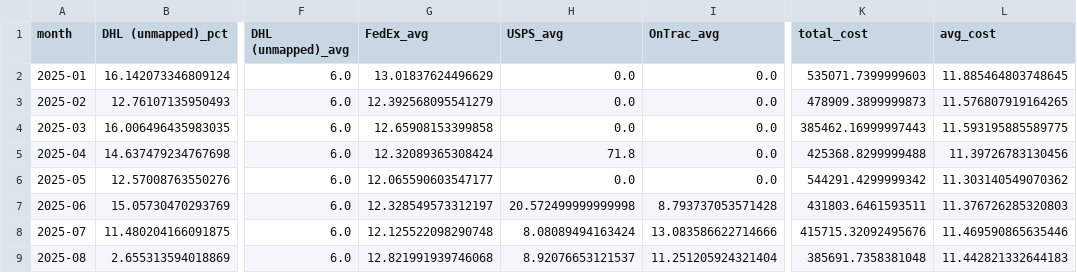
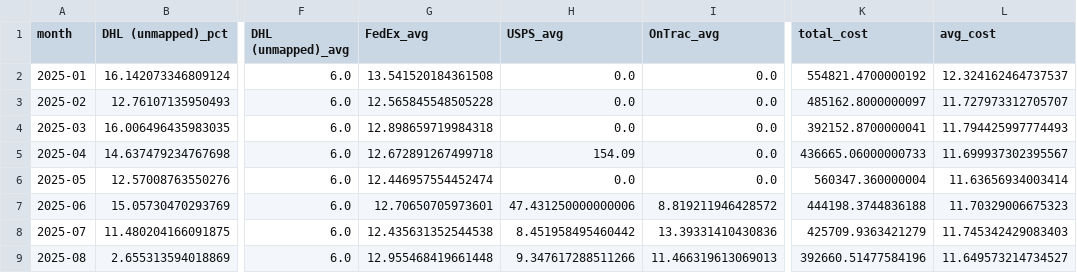
Before and after one commit to niklavsfelsbergs/SHIPPING-COSTS, a CSV file: analysis/US_2026_tenders/results/scenario_1_current_mix/breakdown_by_month.csv, drawn as a sheet; only a part is shown, gaps mark what is left out; the diff covers the shown part only; the diff names each change by its address in the sheet, - before the commit and + after, or states it on an @@ line.

```diff
--- a/analysis/US_2026_tenders/results/scenario_1_current_mix/breakdown_by_month.csv
+++ b/analysis/US_2026_tenders/results/scenario_1_current_mix/breakdown_by_month.csv
-G2 (FedEx_avg): 13.01837624496629
+G2 (FedEx_avg): 13.541520184361508
-K2 (total_cost): 535071.7399999603
+K2 (total_cost): 554821.4700000192
-L2 (avg_cost): 11.885464803748645
+L2 (avg_cost): 12.324162464737537
-G3 (FedEx_avg): 12.392568095541279
+G3 (FedEx_avg): 12.565845548505228
-K3 (total_cost): 478909.3899999873
+K3 (total_cost): 485162.8000000097
-L3 (avg_cost): 11.576807919164265
+L3 (avg_cost): 11.727973312705707
-G4 (FedEx_avg): 12.65908153399858
+G4 (FedEx_avg): 12.898659719984318
-K4 (total_cost): 385462.16999997443
+K4 (total_cost): 392152.8700000041
-L4 (avg_cost): 11.593195885589775
+L4 (avg_cost): 11.794425997774493
-G5 (FedEx_avg): 12.32089365308424
+G5 (FedEx_avg): 12.672891267499718
-H5 (USPS_avg): 71.8
+H5 (USPS_avg): 154.09
-K5 (total_cost): 425368.8299999488
+K5 (total_cost): 436665.06000000733
-L5 (avg_cost): 11.39726783130456
+L5 (avg_cost): 11.699937302395567
-G6 (FedEx_avg): 12.065590603547177
+G6 (FedEx_avg): 12.446957554452474
-K6 (total_cost): 544291.4299999342
+K6 (total_cost): 560347.360000004
-L6 (avg_cost): 11.303140549070362
+L6 (avg_cost): 11.63656934003414
-G7 (FedEx_avg): 12.328549573312197
+G7 (FedEx_avg): 12.70650705973601
-H7 (USPS_avg): 20.572499999999998
+H7 (USPS_avg): 47.431250000000006
-I7 (OnTrac_avg): 8.793737053571428
+I7 (OnTrac_avg): 8.819211946428572
-K7 (total_cost): 431803.6461593511
+K7 (total_cost): 444198.3744836188
-L7 (avg_cost): 11.376726285320803
+L7 (avg_cost): 11.70329006675323
-G8 (FedEx_avg): 12.125522098290748
+G8 (FedEx_avg): 12.435631352544538
-H8 (USPS_avg): 8.08089494163424
+H8 (USPS_avg): 8.451958495460442
-I8 (OnTrac_avg): 13.083586622714666
+I8 (OnTrac_avg): 13.39331410430836
-K8 (total_cost): 415715.32092495676
+K8 (total_cost): 425709.9363421279
-L8 (avg_cost): 11.469590865635446
+L8 (avg_cost): 11.745342429083403
-G9 (FedEx_avg): 12.821991939746068
+G9 (FedEx_avg): 12.955468419661448
-H9 (USPS_avg): 8.92076653121537
+H9 (USPS_avg): 9.347617288511266
-I9 (OnTrac_avg): 11.251205924321404
+I9 (OnTrac_avg): 11.466319613069013
-K9 (total_cost): 385691.7358381048
+K9 (total_cost): 392660.51477584196
-L9 (avg_cost): 11.442821332644183
+L9 (avg_cost): 11.649573214734527
```
Also changed, not shown: 20 edited cells elsewhere in this file, analysis/US_2026_tenders/results/scenario_1_current_mix/breakdown_by_packagetype.csv, analysis/US_2026_tenders/results/scenario_1_current_mix/comparison_single_carrier.csv, 15 other files.
